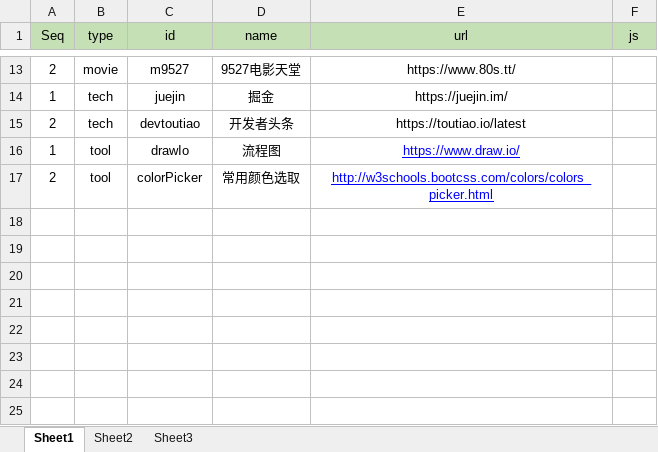
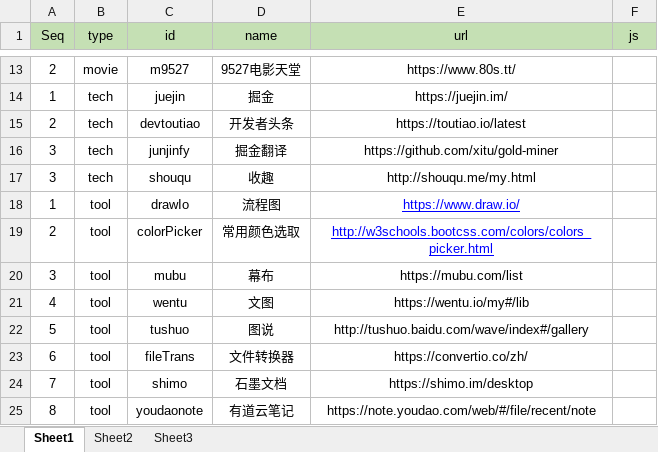
Before and after one commit to baiawxk/UtilPage, an Excel workbook: files/menu.xlsx, sheet Sheet1, drawn as a sheet; only a part is shown, gaps mark what is left out; values as stored, in another font and other column widths than the file's, no borders; the diff names each change by its address in the sheet, - before the commit and + after, or states it on an @@ line.

```diff
--- a/files/menu.xlsx (sheet Sheet1)
+++ b/files/menu.xlsx (sheet Sheet1)
+row 16: 3 | tech | junjinfy | 掘金翻译 | https://github.com/xitu/gold-miner
+row 17: 3 | tech | shouqu | 收趣 | http://shouqu.me/my.html
+row 20: 3 | tool | mubu | 幕布 | https://mubu.com/list
+row 21: 4 | tool | wentu | 文图 | https://wentu.io/my#/lib
+row 22: 5 | tool | tushuo | 图说 | http://tushuo.baidu.com/wave/index#/gallery
+row 23: 6 | tool | fileTrans | 文件转换器 | https://convertio.co/zh/
+row 24: 7 | tool | shimo | 石墨文档 | https://shimo.im/desktop
+row 25: 8 | tool | youdaonote | 有道云笔记 | https://note.youdao.com/web/#/file/recent/note
```
Also changed, not shown: 2 other files.
